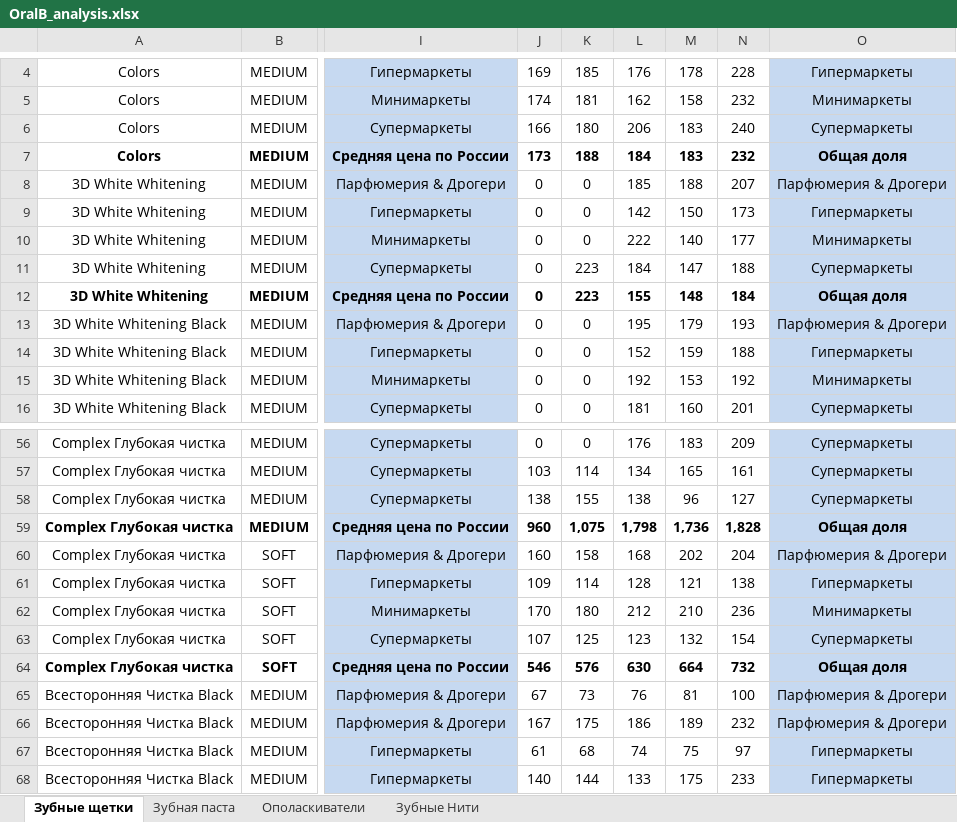
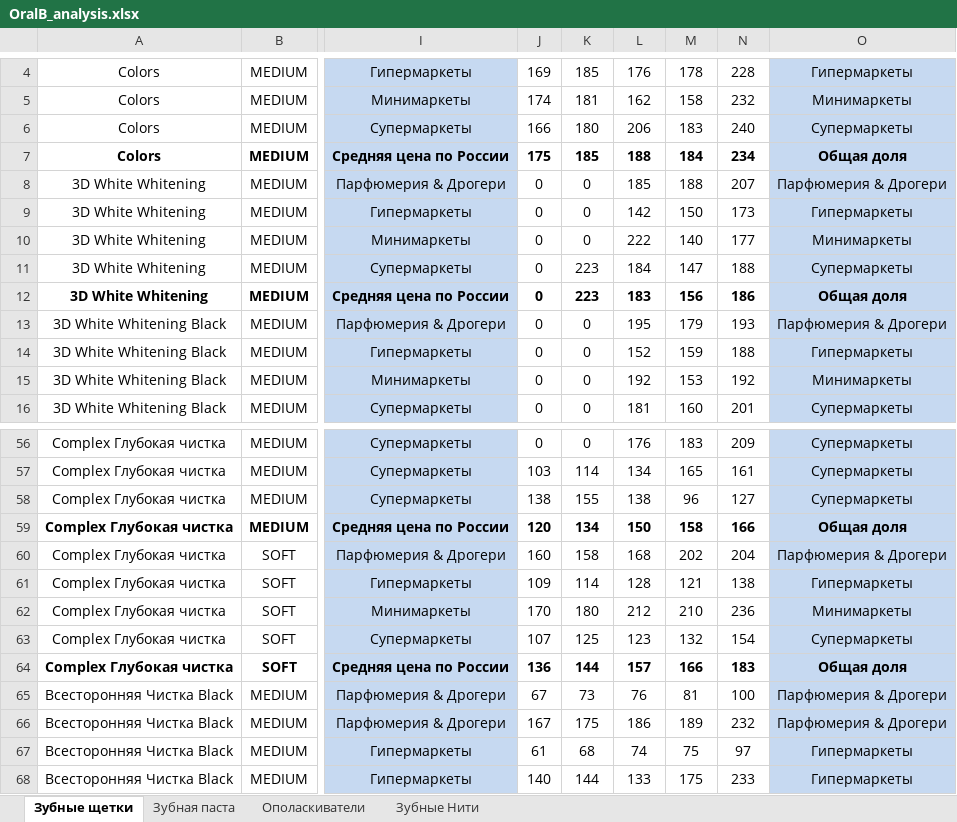
Before and after one commit to DmitryBal/Cup-Russia, an Excel workbook: OralB_analysis.xlsx, sheet Зубные щетки, drawn as a sheet; only a part is shown, gaps mark what is left out; values as stored, in another font and other column widths than the file's, no borders; charts and pictures and table styles not drawn; the diff covers the shown part only; the diff names each change by its address in the sheet, - before the commit and + after, or states it on an @@ line.

```diff
--- a/OralB_analysis.xlsx (sheet Зубные щетки)
+++ b/OralB_analysis.xlsx (sheet Зубные щетки)
-J7: 173
+J7: 175
-K7: 188
+K7: 185
-L7: 184
+L7: 188
-M7: 183
+M7: 184
-N7: 232
+N7: 234
-L12: 155
+L12: 183
-M12: 148
+M12: 156
-N12: 184
+N12: 186
-J59: 960
+J59: 120
-K59: 1,075
+K59: 134
-L59: 1,798
+L59: 150
-M59: 1,736
+M59: 158
-N59: 1,828
+N59: 166
-J64: 546
+J64: 136
-K64: 576
+K64: 144
-L64: 630
+L64: 157
-M64: 664
+M64: 166
-N64: 732
+N64: 183
```
Also changed, not shown: 23 edited cells and cell formats elsewhere in this sheet, formulas that keep their value.
